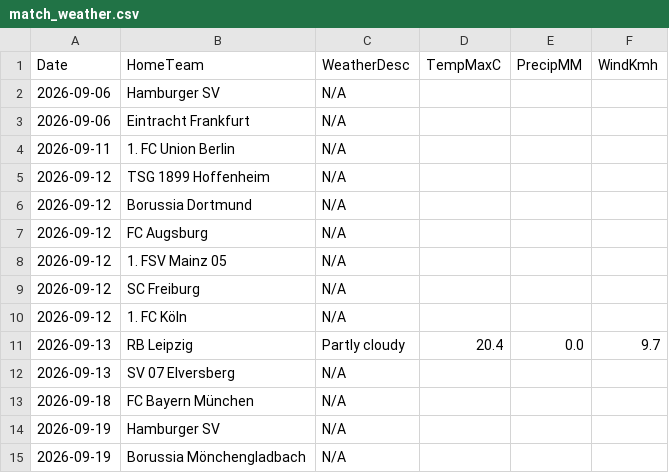
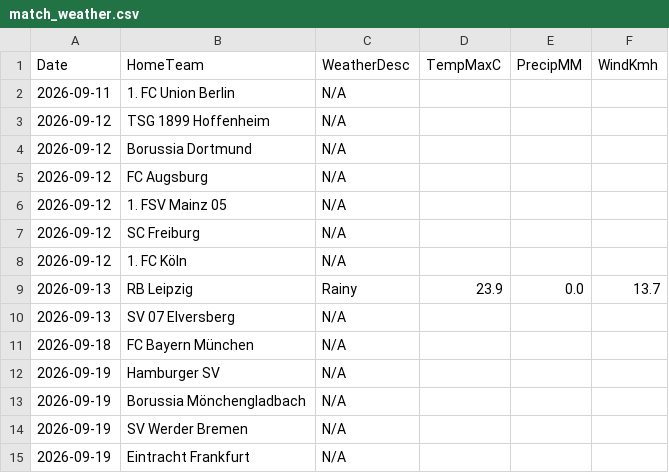
Before and after one commit to gmalbert/bundesliga, a CSV file: data_files/raw/match_weather.csv, drawn as a sheet; only a part is shown; the shorter side is filled out with more unchanged rows.

```diff
--- a/data_files/raw/match_weather.csv
+++ b/data_files/raw/match_weather.csv
@@ -1,4 +1,2 @@
 Date,HomeTeam,WeatherDesc,TempMaxC,PrecipMM,WindKmh
-2026-09-06,Hamburger SV,N/A,,,
-2026-09-06,Eintracht Frankfurt,N/A,,,
 2026-09-11,1. FC Union Berlin,N/A,,,
@@ -10,3 +8,3 @@ Date,HomeTeam,WeatherDesc,TempMaxC,PrecipMM,WindKmh
 2026-09-12,1. FC Köln,N/A,,,
-2026-09-13,RB Leipzig,Partly cloudy,20.4,0.0,9.7
+2026-09-13,RB Leipzig,Rainy,23.9,0.0,13.7
 2026-09-13,SV 07 Elversberg,N/A,,,
```
Also changed, not shown: data_files/raw/copa_fixtures.csv, data_files/upcoming_fixtures.csv, 3 other files.
